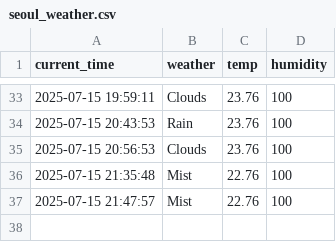
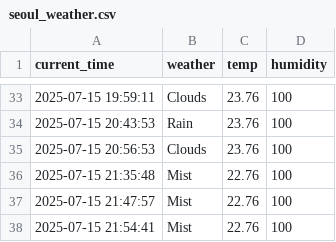
Before and after one commit to changimbap/seoul_weather_5_m, a CSV file: seoul_weather.csv, drawn as a sheet; only a part is shown, gaps mark what is left out.

```diff
--- a/seoul_weather.csv
+++ b/seoul_weather.csv
@@ -37 +37,2 @@ current_time,weather,temp,humidity
 2025-07-15 21:47:57,Mist,22.76,100
+2025-07-15 21:54:41,Mist,22.76,100
```
